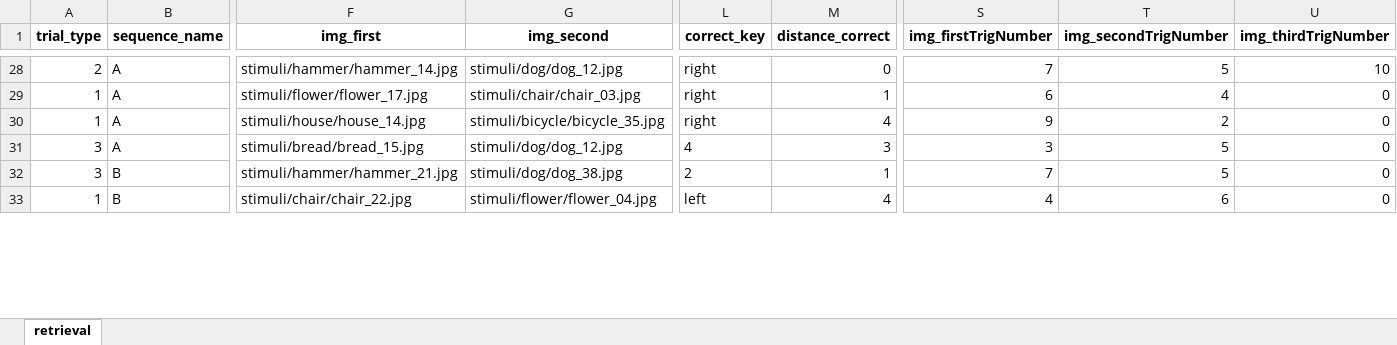
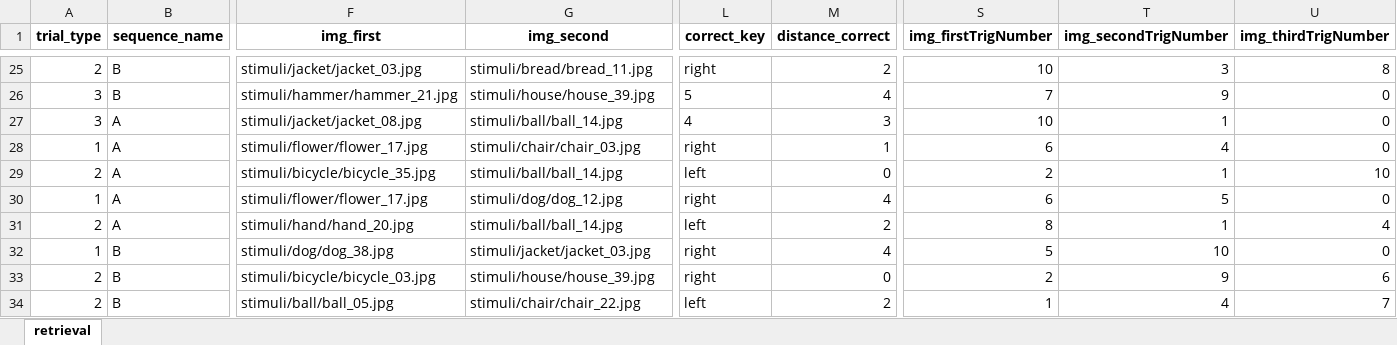
Before and after one commit to CIMH-Clinical-Psychology/TSRlearn_BIE, an Excel workbook: sequences/retrieval_blockB_fixed-middle-10_03.xlsx, sheet retrieval, drawn as a sheet; only a part is shown, gaps mark what is left out; values as stored, in another font and other column widths than the file's, no borders; removed rows and columns are numbered as before the commit, all else as after; rows hold the shown columns only; the diff covers the shown part only; the diff names each change by its address in the sheet, - before the commit and + after, or states it on an @@ line.

```diff
--- a/sequences/retrieval_blockB_fixed-middle-10_03.xlsx (sheet retrieval)
+++ b/sequences/retrieval_blockB_fixed-middle-10_03.xlsx (sheet retrieval)
-B25 (sequence_name): A
+B25 (sequence_name): B
-F25 (img_first): stimuli/hammer/hammer_14.jpg
+F25 (img_first): stimuli/jacket/jacket_03.jpg
-G25 (img_second): stimuli/dog/dog_12.jpg
+G25 (img_second): stimuli/bread/bread_11.jpg
-M25 (distance_correct): 0
+M25 (distance_correct): 2
-S25 (img_firstTrigNumber): 7
+S25 (img_firstTrigNumber): 10
-T25 (img_secondTrigNumber): 5
+T25 (img_secondTrigNumber): 3
-U25 (img_thirdTrigNumber): 10
+U25 (img_thirdTrigNumber): 8
+row 26: 3 | B | stimuli/hammer/hammer_21.jpg | stimuli/house/house_39.jpg | 5 | 4 | 7 | 9 | 0
+row 27: 3 | A | stimuli/jacket/jacket_08.jpg | stimuli/ball/ball_14.jpg | 4 | 3 | 10 | 1 | 0
+row 29: 2 | A | stimuli/bicycle/bicycle_35.jpg | stimuli/ball/ball_14.jpg | left | 0 | 2 | 1 | 10
-F30 (img_first): stimuli/house/house_14.jpg
+F30 (img_first): stimuli/flower/flower_17.jpg
-G30 (img_second): stimuli/bicycle/bicycle_35.jpg
+G30 (img_second): stimuli/dog/dog_12.jpg
-S30 (img_firstTrigNumber): 9
+S30 (img_firstTrigNumber): 6
-T30 (img_secondTrigNumber): 2
+T30 (img_secondTrigNumber): 5
-row 31: 3 | A | stimuli/bread/bread_15.jpg | stimuli/dog/dog_12.jpg | 4 | 3 | 3 | 5 | 0
-row 32: 3 | B | stimuli/hammer/hammer_21.jpg | stimuli/dog/dog_38.jpg | 2 | 1 | 7 | 5 | 0
+row 31: 2 | A | stimuli/hand/hand_20.jpg | stimuli/ball/ball_14.jpg | left | 2 | 8 | 1 | 4
-F32 (img_first): stimuli/chair/chair_22.jpg
+F32 (img_first): stimuli/dog/dog_38.jpg
-G32 (img_second): stimuli/flower/flower_04.jpg
+G32 (img_second): stimuli/jacket/jacket_03.jpg
-L32 (correct_key): left
+L32 (correct_key): right
-S32 (img_firstTrigNumber): 4
+S32 (img_firstTrigNumber): 5
-T32 (img_secondTrigNumber): 6
+T32 (img_secondTrigNumber): 10
+row 33: 2 | B | stimuli/bicycle/bicycle_03.jpg | stimuli/house/house_39.jpg | right | 0 | 2 | 9 | 6
+row 34: 2 | B | stimuli/ball/ball_05.jpg | stimuli/chair/chair_22.jpg | left | 2 | 1 | 4 | 7
```
Also changed, not shown: 13 added rows, 17 removed rows and 236 edited cells elsewhere in this sheet, sequences/retrieval_blockA_fixed-middle-10_14.xlsx, sequences/retrieval_blockA_fixed-middle-10_19.xlsx, 37 other files.
